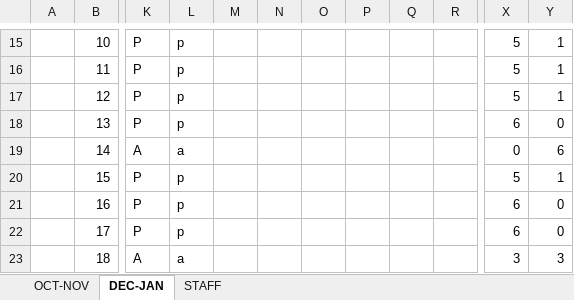
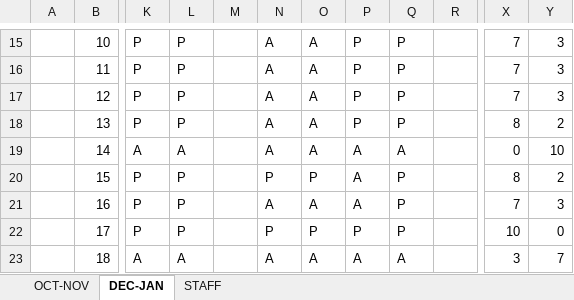
Before and after one commit to Mohammad-Saad-Aly/Majeed-SRE-Boys, an Excel workbook: BOYS PRESENT.xlsx, sheet DEC-JAN, drawn as a sheet; only a part is shown, gaps mark what is left out; values as stored, in another font and other column widths than the file's, no cell formats; the diff covers the shown part only; the diff names each change by its address in the sheet, - before the commit and + after, or states it on an @@ line.

```diff
--- a/BOYS PRESENT.xlsx (sheet DEC-JAN)
+++ b/BOYS PRESENT.xlsx (sheet DEC-JAN)
-L15:L18: p
+L15:L18: P
-N15:N19: (empty)
+N15:N19: A
-O15:O19: (empty)
+O15:O19: A
-P15:P18: (empty)
+P15:P18: P
-Q15:Q18: (empty)
+Q15:Q18: P
-X15:X17: 5
+X15:X17: 7
-Y15:Y17: 1
+Y15:Y17: 3
-X18: 6
+X18: 8
-Y18: 0
+Y18: 2
-L19: a
+L19: A
-P19:P21: (empty)
+P19:P21: A
-Q19: (empty)
+Q19: A
-Y19: 6
+Y19: 10
-L20:L22: p
+L20:L22: P
-N20: (empty)
+N20: P
-O20: (empty)
+O20: P
-Q20:Q22: (empty)
+Q20:Q22: P
-X20: 5
+X20: 8
-Y20: 1
+Y20: 2
-N21: (empty)
+N21: A
-O21: (empty)
+O21: A
-X21: 6
+X21: 7
-Y21: 0
+Y21: 3
-N22: (empty)
+N22: P
-O22: (empty)
+O22: P
-P22: (empty)
+P22: P
-X22: 6
+X22: 10
-L23: a
+L23: A
-N23: (empty)
+N23: A
-O23: (empty)
+O23: A
-P23: (empty)
+P23: A
-Q23: (empty)
+Q23: A
-Y23: 3
+Y23: 7
```
Also changed, not shown: 255 edited cells elsewhere in this sheet, cell formats, 3 other files.
